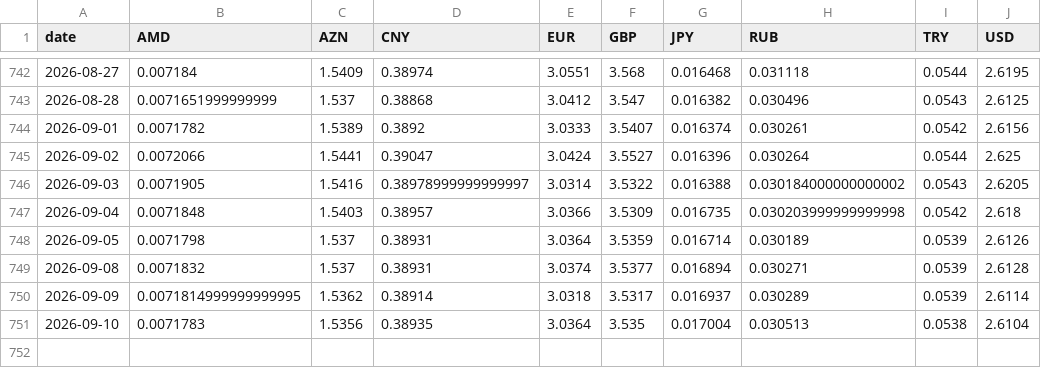
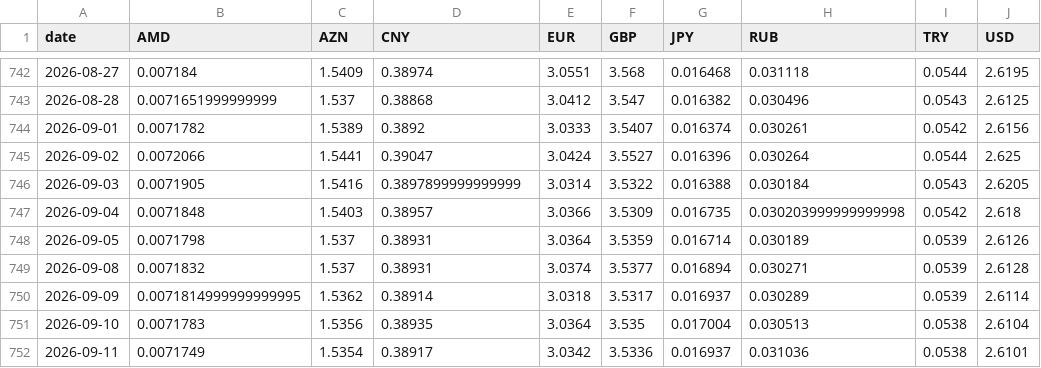
Before and after one commit to SIMKYOUNGHWAN/new, a CSV file: gel_data/nbg_live_rates.csv, drawn as a sheet; only a part is shown, gaps mark what is left out.

```diff
--- a/gel_data/nbg_live_rates.csv
+++ b/gel_data/nbg_live_rates.csv
@@ -745,3 +745,3 @@ date,AMD,AZN,CNY,EUR,GBP,JPY,RUB,TRY,USD
 2026-09-02,0.0072066,1.5441,0.39047,3.0424,3.5527,0.016396,0.030264,0.0544,2.625
-2026-09-03,0.0071905,1.5416,0.38978999999999997,3.0314,3.5322,0.016388,0.030184000000000002,0.0543,2.6205
+2026-09-03,0.0071905,1.5416,0.3897899999999999,3.0314,3.5322,0.016388,0.030184,0.0543,2.6205
 2026-09-04,0.0071848,1.5403,0.38957,3.0366,3.5309,0.016735,0.030203999999999998,0.0542,2.618
@@ -751 +751,2 @@ date,AMD,AZN,CNY,EUR,GBP,JPY,RUB,TRY,USD
 2026-09-10,0.0071783,1.5356,0.38935,3.0364,3.535,0.017004,0.030513,0.0538,2.6104
+2026-09-11,0.0071749,1.5354,0.38917,3.0342,3.5336,0.016937,0.031036,0.0538,2.6101
```
Also changed, not shown: 2 other files.
